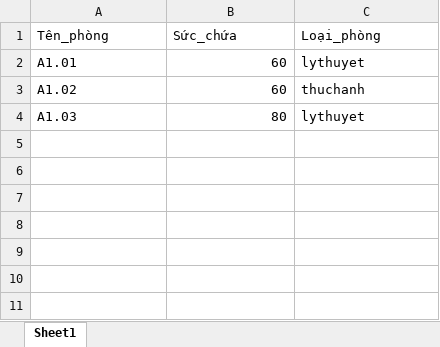
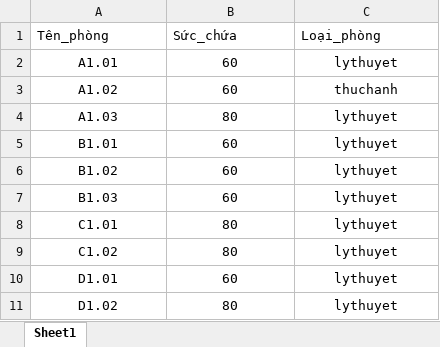
Before and after one commit to lov3five/lumagas, an Excel workbook: excel/data_input/room_test.xlsx, sheet Sheet1, drawn as a sheet; values as stored, in another font and other column widths than the file's, no borders; the diff names each change by its address in the sheet, - before the commit and + after, or states it on an @@ line.

```diff
--- a/excel/data_input/room_test.xlsx (sheet Sheet1)
+++ b/excel/data_input/room_test.xlsx (sheet Sheet1)
-A2:A4 alignment: left
+A2:A4 alignment: center
-B2:B4 alignment: right
+B2:B4 alignment: center
-C2:C4 alignment: left
+C2:C4 alignment: center
+row 5: B1.01 | 60 | lythuyet
+row 6: B1.02 | 60 | lythuyet
+row 7: B1.03 | 60 | lythuyet
+row 8: C1.01 | 80 | lythuyet
+row 9: C1.02 | 80 | lythuyet
+row 10: D1.01 | 60 | lythuyet
+row 11: D1.02 | 80 | lythuyet
```
Also changed, not shown: excel/data_input/course_test.xlsx, 2 other files.
